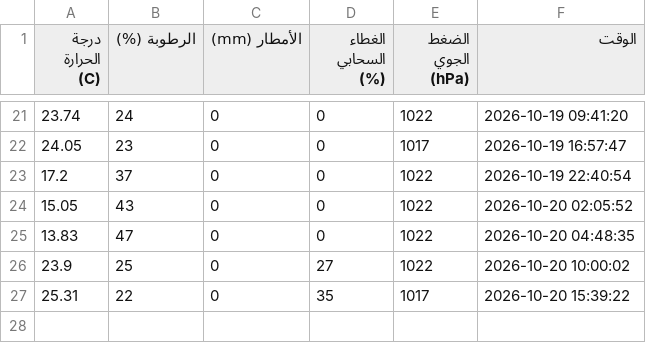
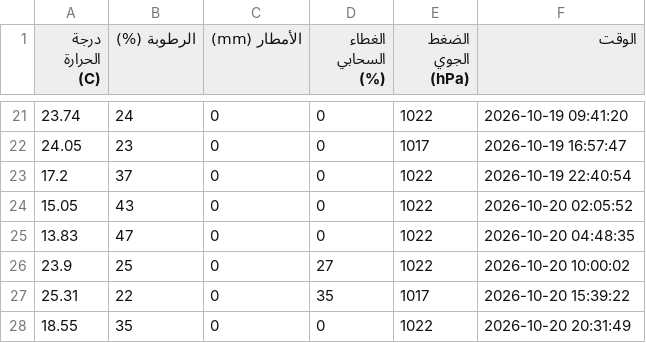
Before and after one commit to jalal77207-create/weather-, a CSV file: weather_of_Sana'a.csv, drawn as a sheet; only a part is shown, gaps mark what is left out.

```diff
--- a/weather_of_Sana'a.csv
+++ b/weather_of_Sana'a.csv
@@ -27 +27,2 @@
 25.31,22,0,35,1017,2026-10-20 15:39:22
+18.55,35,0,0,1022,2026-10-20 20:31:49
```
